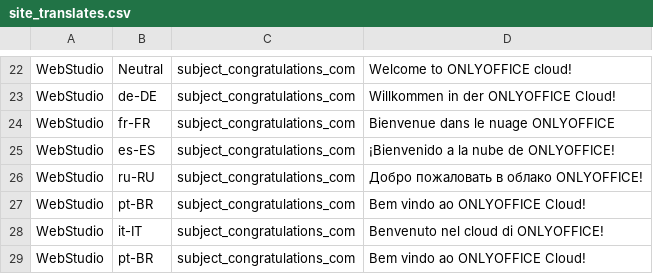
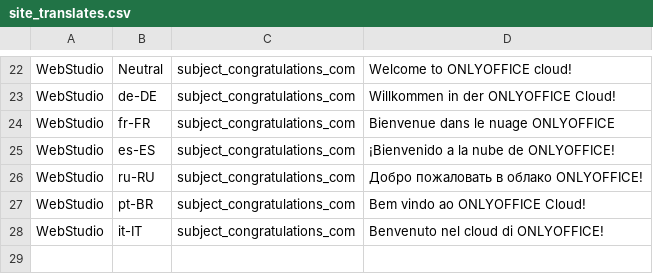
Before and after one commit to ONLYOFFICE-QA/testing-site-onlyoffice, a CSV file: lib/testing_site_onlyoffice/data/site_translates.csv, drawn as a sheet; only a part is shown, gaps mark what is left out; the diff names each change by its address in the sheet, - before the commit and + after, or states it on an @@ line.

Commit message:
delete extra translation

```diff
--- a/lib/testing_site_onlyoffice/data/site_translates.csv
+++ b/lib/testing_site_onlyoffice/data/site_translates.csv
-row 29: WebStudio | pt-BR | subject_congratulations_com | Bem vindo ao ONLYOFFICE Cloud!
```
